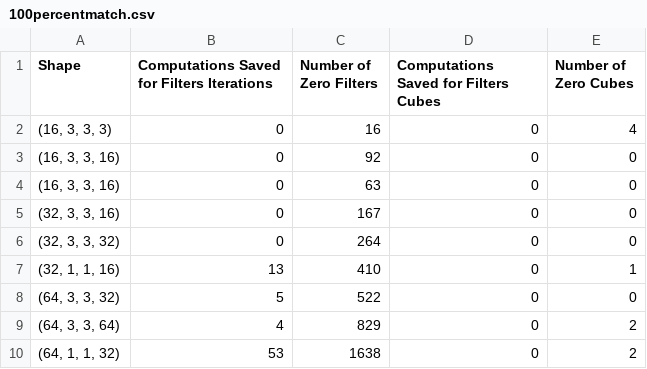
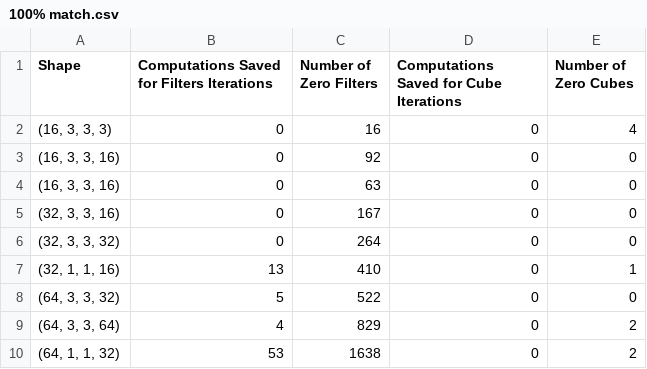
Before and after one commit to rohit-maheshwari/Limiting-Lossy-Compression-and-Improving-Efficiency-for-Image-Processing-using-CNNs, a CSV file: 100% match.csv (was 100percentmatch.csv), drawn as a sheet.

Commit message:
tested data for 66, 77, 88, 100 percent matches and added to spreadsheet

```diff
--- a/100percentmatch.csv
+++ b/100% match.csv
@@ -1,2 +1,2 @@
-Shape, Computations Saved for Filters Iterations,Number of Zero Filters,Computations Saved for Filters Cubes,Number of Zero Cubes
+Shape, Computations Saved for Filters Iterations,Number of Zero Filters,Computations Saved for Cube Iterations,Number of Zero Cubes
 "(16, 3, 3, 3)",0,16,0,4
```
Also changed, not shown: 6 other files.
